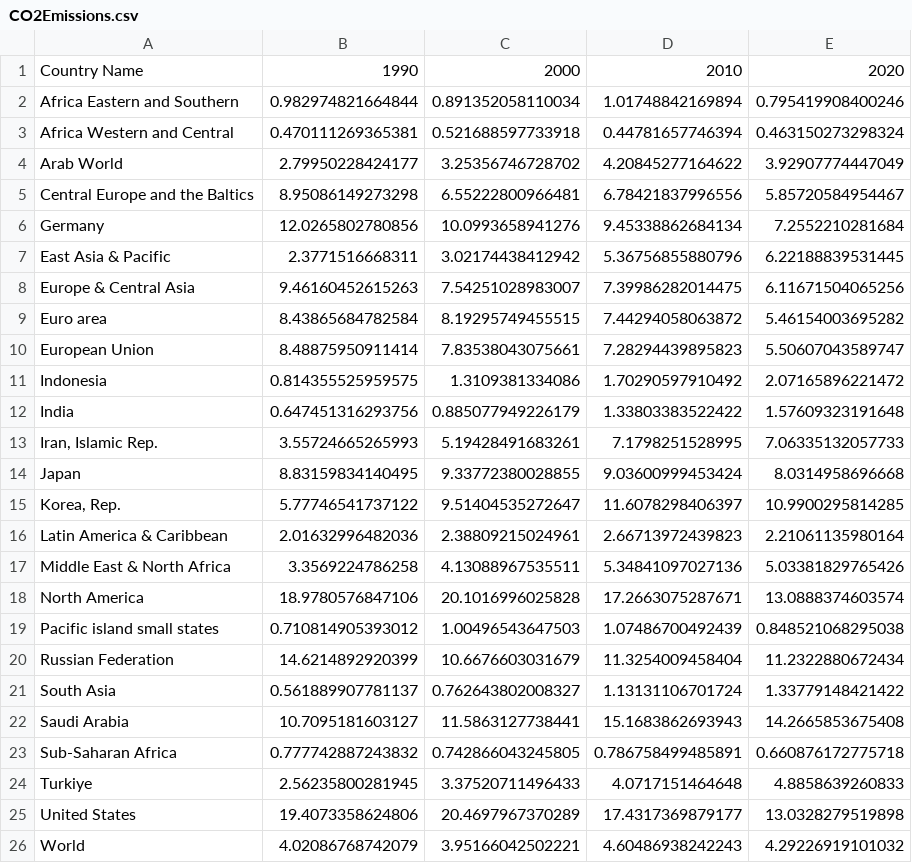
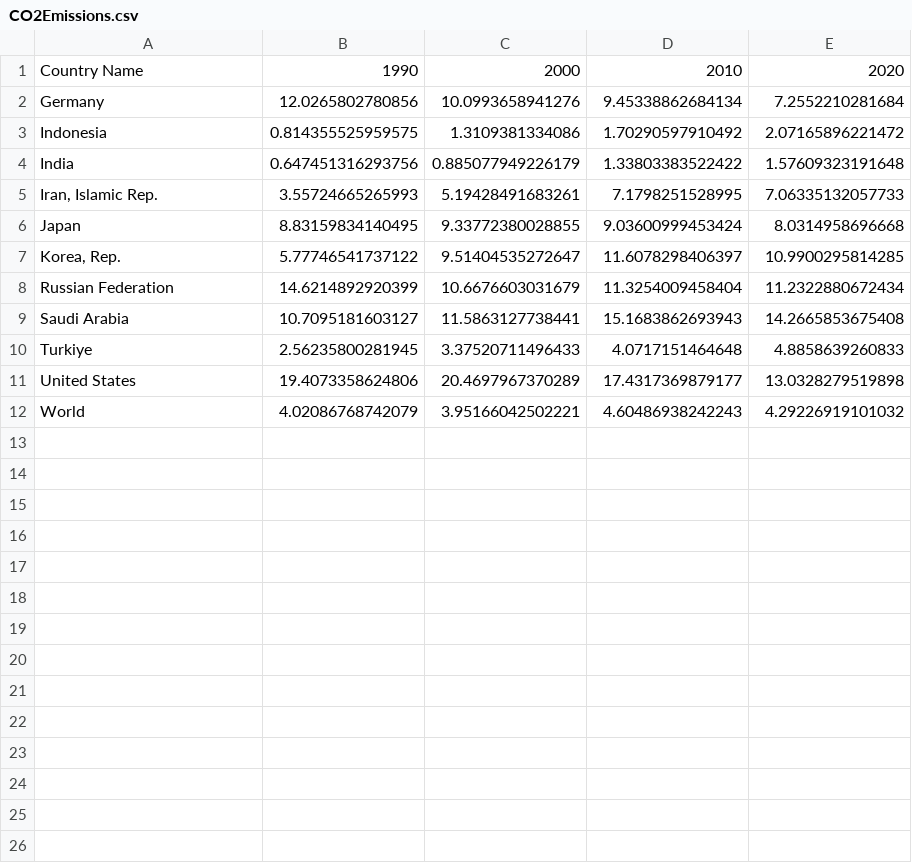
Before and after one commit to h1drsmd/CarbonEmissions, a CSV file: CO2Emissions.csv, drawn as a sheet.

Commit message:
Update CO2Emissions.csv

```diff
--- a/CO2Emissions.csv
+++ b/CO2Emissions.csv
@@ -1,11 +1,3 @@
 Country Name,1990,2000,2010,2020
-Africa Eastern and Southern,0.982974821664844,0.891352058110034,1.01748842169894,0.795419908400246
-Africa Western and Central,0.470111269365381,0.521688597733918,0.44781657746394,0.463150273298324
-Arab World,2.79950228424177,3.25356746728702,4.20845277164622,3.92907774447049
-Central Europe and the Baltics,8.95086149273298,6.55222800966481,6.78421837996556,5.85720584954467
 Germany,12.0265802780856,10.0993658941276,9.45338862684134,7.2552210281684
-East Asia & Pacific,2.3771516668311,3.02174438412942,5.36756855880796,6.22188839531445
-Europe & Central Asia,9.46160452615263,7.54251028983007,7.39986282014475,6.11671504065256
-Euro area,8.43865684782584,8.19295749455515,7.44294058063872,5.46154003695282
-European Union,8.48875950911414,7.83538043075661,7.28294439895823,5.50607043589747
 Indonesia,0.814355525959575,1.3109381334086,1.70290597910492,2.07165896221472
@@ -15,10 +7,4 @@ Japan,8.83159834140495,9.33772380028855,9.03600999453424,8.0314958696668
 "Korea, Rep.",5.77746541737122,9.51404535272647,11.6078298406397,10.9900295814285
-Latin America & Caribbean,2.01632996482036,2.38809215024961,2.66713972439823,2.21061135980164
-Middle East & North Africa,3.3569224786258,4.13088967535511,5.34841097027136,5.03381829765426
-North America,18.9780576847106,20.1016996025828,17.2663075287671,13.0888374603574
-Pacific island small states,0.710814905393012,1.00496543647503,1.07486700492439,0.848521068295038
 Russian Federation,14.6214892920399,10.6676603031679,11.3254009458404,11.2322880672434
-South Asia,0.561889907781137,0.762643802008327,1.13131106701724,1.33779148421422
 Saudi Arabia,10.7095181603127,11.5863127738441,15.1683862693943,14.2665853675408
-Sub-Saharan Africa,0.777742887243832,0.742866043245805,0.786758499485891,0.660876172775718
 Turkiye,2.56235800281945,3.37520711496433,4.0717151464648,4.8858639260833
```
